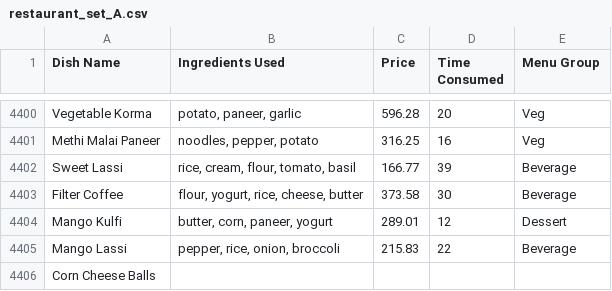
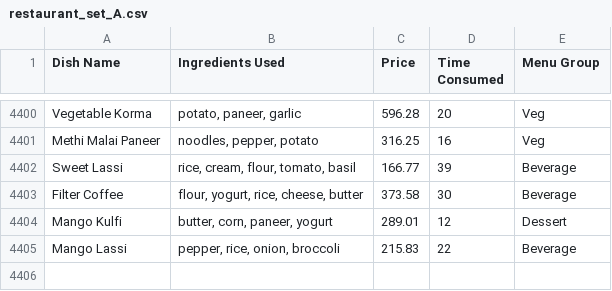
Before and after one commit to Sakshyam11111/Restaurant-POS, a CSV file: backend/data/csv/restaurant_set_A.csv, drawn as a sheet; only a part is shown, gaps mark what is left out.

```diff
--- a/backend/data/csv/restaurant_set_A.csv
+++ b/backend/data/csv/restaurant_set_A.csv
@@ -4405,2 +4405 @@ Mango Kulfi,"butter, corn, paneer, yogurt",289.01,12,Dessert
 Mango Lassi,"pepper, rice, onion, broccoli",215.83,22,Beverage
-Corn Cheese Balls,"
```
Also changed, not shown: 6 other files.
